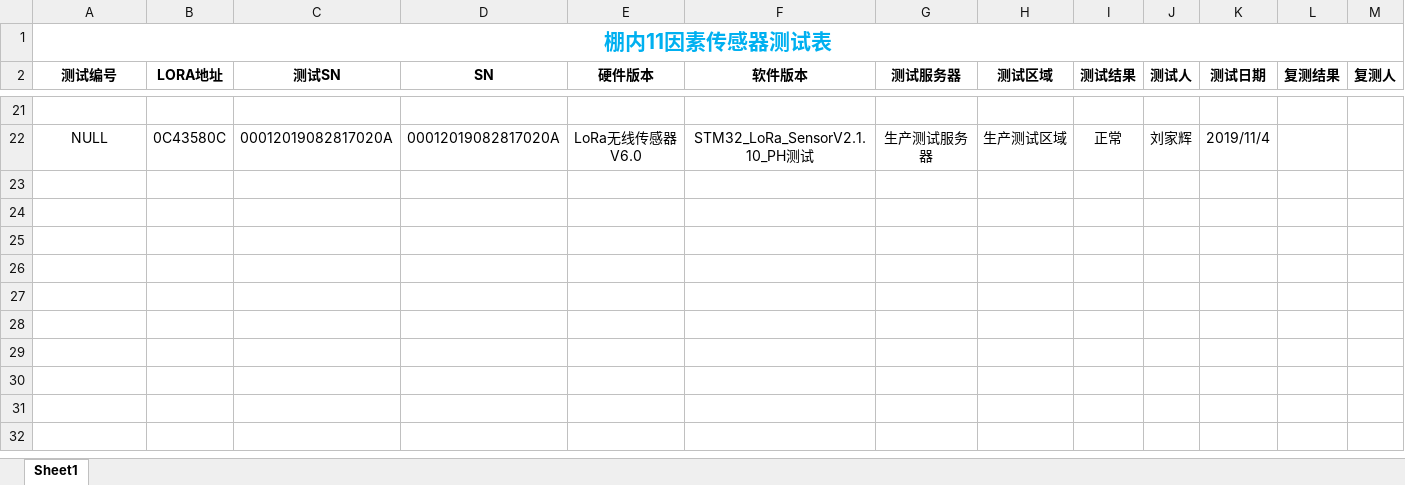
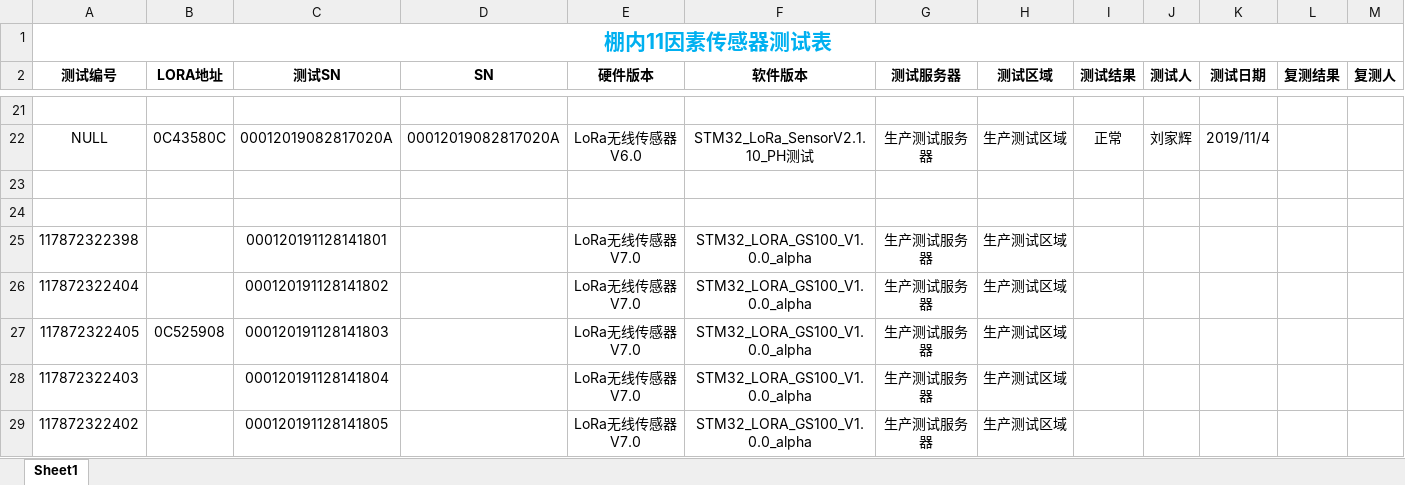
Before and after one commit to Arrogantyunya/test_table, an Excel workbook: 棚内11因素传感器测试表.xlsx, sheet Sheet1, drawn as a sheet; only a part is shown, gaps mark what is left out; values as stored, in another font and other column widths than the file's, no borders; rows hold the shown columns only; the diff names each change by its address in the sheet, - before the commit and + after, or states it on an @@ line.

Commit message:
更新了新的测试表

```diff
--- a/棚内11因素传感器测试表.xlsx (sheet Sheet1)
+++ b/棚内11因素传感器测试表.xlsx (sheet Sheet1)
+row 23: (empty)
+row 24: (empty)
+row 25: 117872322398 |  | 000120191128141801 |  | LoRa无线传感器V7.0 | STM32_LORA_GS100_V1.0.0_alpha | 生产测试服务器 | 生产测试区域
+row 26: 117872322404 |  | 000120191128141802 |  | LoRa无线传感器V7.0 | STM32_LORA_GS100_V1.0.0_alpha | 生产测试服务器 | 生产测试区域
+row 27: 117872322405 | 0C525908 | 000120191128141803 |  | LoRa无线传感器V7.0 | STM32_LORA_GS100_V1.0.0_alpha | 生产测试服务器 | 生产测试区域
+row 28: 117872322403 |  | 000120191128141804 |  | LoRa无线传感器V7.0 | STM32_LORA_GS100_V1.0.0_alpha | 生产测试服务器 | 生产测试区域
+row 29: 117872322402 |  | 000120191128141805 |  | LoRa无线传感器V7.0 | STM32_LORA_GS100_V1.0.0_alpha | 生产测试服务器 | 生产测试区域
```
